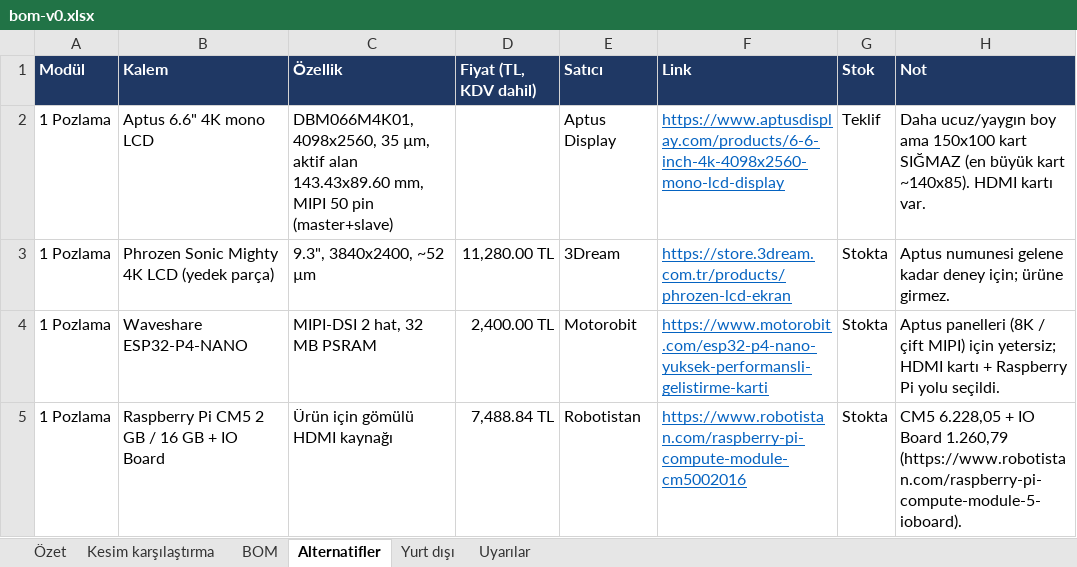
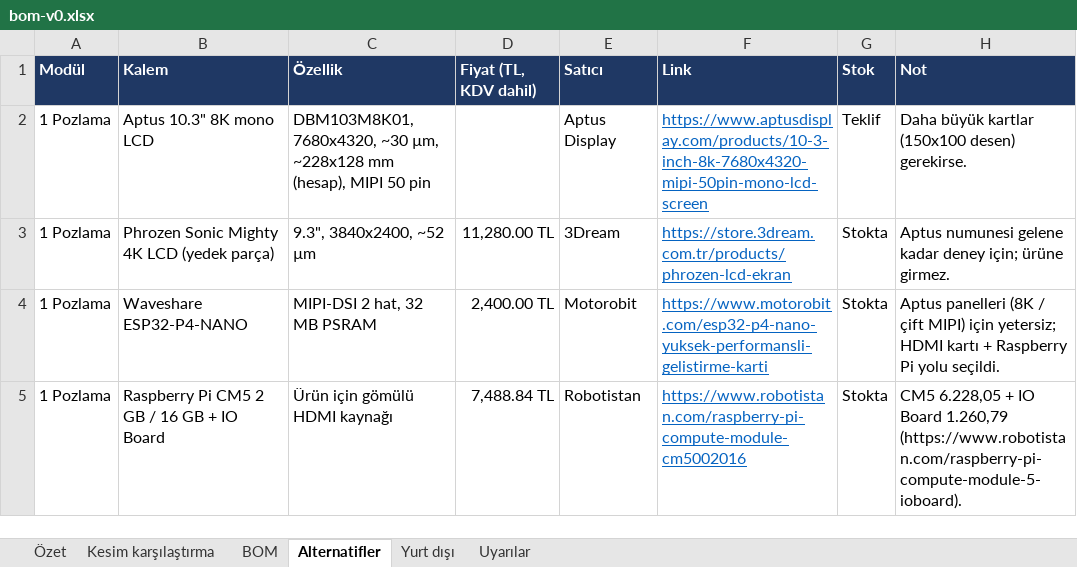
Before and after one commit to Kem4lk/magpanel, an Excel workbook: pcb-makinesi/bom-v0.xlsx, sheet Alternatifler, drawn as a sheet; only a part is shown; values as stored, in another font and other column widths than the file's, no borders; the diff names each change by its address in the sheet, - before the commit and + after, or states it on an @@ line.

```diff
--- a/pcb-makinesi/bom-v0.xlsx (sheet Alternatifler)
+++ b/pcb-makinesi/bom-v0.xlsx (sheet Alternatifler)
-B2 (Kalem): Aptus 6.6" 4K mono LCD
+B2 (Kalem): Aptus 10.3" 8K mono LCD
-C2 (Özellik): DBM066M4K01, 4098x2560, 35 µm, aktif alan 143.43x89.60 mm, MIPI 50 pin (master+slave)
+C2 (Özellik): DBM103M8K01, 7680x4320, ~30 µm, ~228x128 mm (hesap), MIPI 50 pin
-F2 (Link): https://www.aptusdisplay.com/products/6-6-inch-4k-4098x2560-mono-lcd-display
+F2 (Link): https://www.aptusdisplay.com/products/10-3-inch-8k-7680x4320-mipi-50pin-mono-lcd-screen
-H2 (Not): Daha ucuz/yaygın boy ama 150x100 kart SIĞMAZ (en büyük kart ~140x85). HDMI kartı var.
+H2 (Not): Daha büyük kartlar (150x100 desen) gerekirse.
```
Also changed, not shown: sheet BOM, sheet Yurt dışı, 25 other files.
